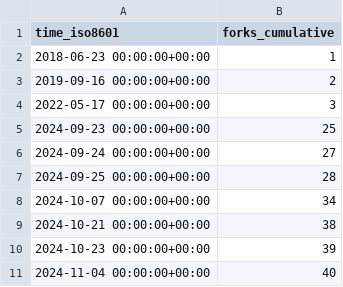
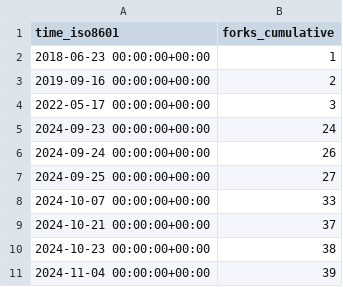
Before and after one commit to legorovers/pirover_simulator, a CSV file: legorovers/pirover_simulator/ghrs-data/forks.csv, drawn as a sheet.

```diff
--- a/legorovers/pirover_simulator/ghrs-data/forks.csv
+++ b/legorovers/pirover_simulator/ghrs-data/forks.csv
@@ -4,8 +4,8 @@ time_iso8601,forks_cumulative
 2022-05-17 00:00:00+00:00,3
-2024-09-23 00:00:00+00:00,25
-2024-09-24 00:00:00+00:00,27
-2024-09-25 00:00:00+00:00,28
-2024-10-07 00:00:00+00:00,34
-2024-10-21 00:00:00+00:00,38
-2024-10-23 00:00:00+00:00,39
-2024-11-04 00:00:00+00:00,40
+2024-09-23 00:00:00+00:00,24
+2024-09-24 00:00:00+00:00,26
+2024-09-25 00:00:00+00:00,27
+2024-10-07 00:00:00+00:00,33
+2024-10-21 00:00:00+00:00,37
+2024-10-23 00:00:00+00:00,38
+2024-11-04 00:00:00+00:00,39
```
